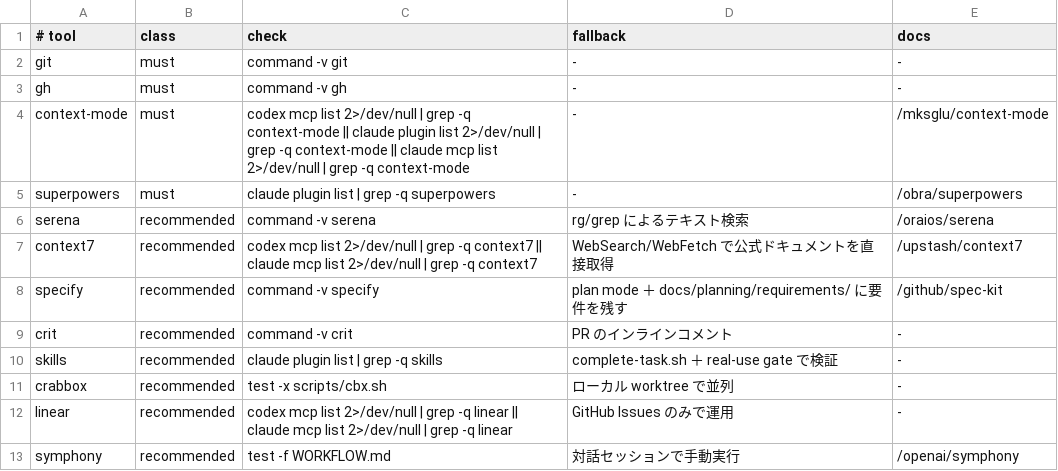
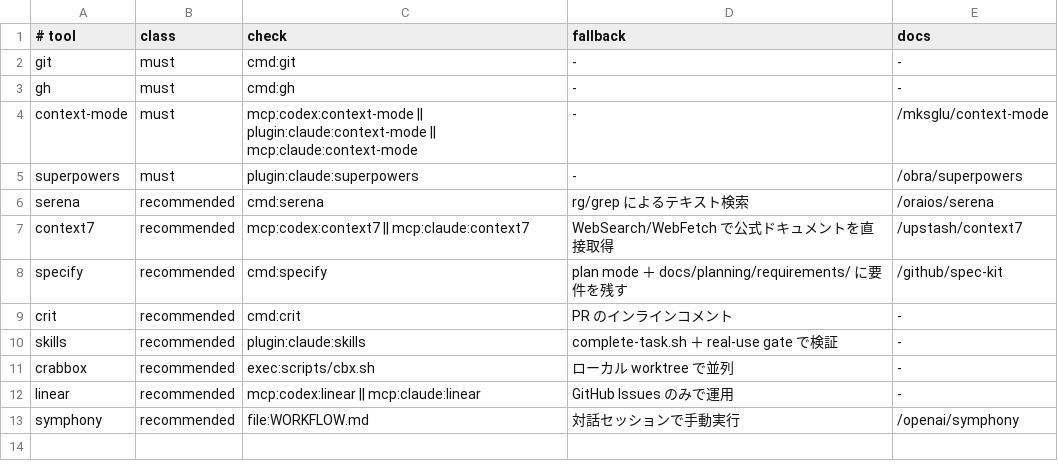
Before and after one commit to rytich/agentic-startup, a TSV file: templates/project/.ai/profiles/codex-claude/tools.tsv, drawn as a sheet.

Commit message:
tools.tsv の check 欄を eval から制限文法へ移行する
Merged after objective review passed.

```diff
--- a/templates/project/.ai/profiles/codex-claude/tools.tsv
+++ b/templates/project/.ai/profiles/codex-claude/tools.tsv
@@ -1,13 +1,13 @@
 # tool	class	check	fallback	docs
-git	must	command -v git	-	-
-gh	must	command -v gh	-	-
-context-mode	must	codex mcp list 2>/dev/null | grep -q context-mode || claude plugin list 2>/dev/null | grep -q context-mode || claude mcp list 2>/dev/null | grep -q context-mode	-	/mksglu/context-mode
-superpowers	must	claude plugin list | grep -q superpowers	-	/obra/superpowers
-serena	recommended	command -v serena	rg/grep によるテキスト検索	/oraios/serena
-context7	recommended	codex mcp list 2>/dev/null | grep -q context7 || claude mcp list 2>/dev/null | grep -q context7	WebSearch/WebFetch で公式ドキュメントを直接取得	/upstash/context7
-specify	recommended	command -v specify	plan mode ＋ docs/planning/requirements/ に要件を残す	/github/spec-kit
-crit	recommended	command -v crit	PR のインラインコメント	-
-skills	recommended	claude plugin list | grep -q skills	complete-task.sh ＋ real-use gate で検証	-
-crabbox	recommended	test -x scripts/cbx.sh	ローカル worktree で並列	-
-linear	recommended	codex mcp list 2>/dev/null | grep -q linear || claude mcp list 2>/dev/null | grep -q linear	GitHub Issues のみで運用	-
-symphony	recommended	test -f WORKFLOW.md	対話セッションで手動実行	/openai/symphony
+git	must	cmd:git	-	-
+gh	must	cmd:gh	-	-
+context-mode	must	mcp:codex:context-mode || plugin:claude:context-mode || mcp:claude:context-mode	-	/mksglu/context-mode
+superpowers	must	plugin:claude:superpowers	-	/obra/superpowers
+serena	recommended	cmd:serena	rg/grep によるテキスト検索	/oraios/serena
+context7	recommended	mcp:codex:context7 || mcp:claude:context7	WebSearch/WebFetch で公式ドキュメントを直接取得	/upstash/context7
+specify	recommended	cmd:specify	plan mode ＋ docs/planning/requirements/ に要件を残す	/github/spec-kit
+crit	recommended	cmd:crit	PR のインラインコメント	-
+skills	recommended	plugin:claude:skills	complete-task.sh ＋ real-use gate で検証	-
+crabbox	recommended	exec:scripts/cbx.sh	ローカル worktree で並列	-
+linear	recommended	mcp:codex:linear || mcp:claude:linear	GitHub Issues のみで運用	-
+symphony	recommended	file:WORKFLOW.md	対話セッションで手動実行	/openai/symphony
```
Also changed, not shown: templates/project/.ai/profiles/claude/tools.tsv, templates/project/.ai/profiles/codex/tools.tsv, 10 other files.
